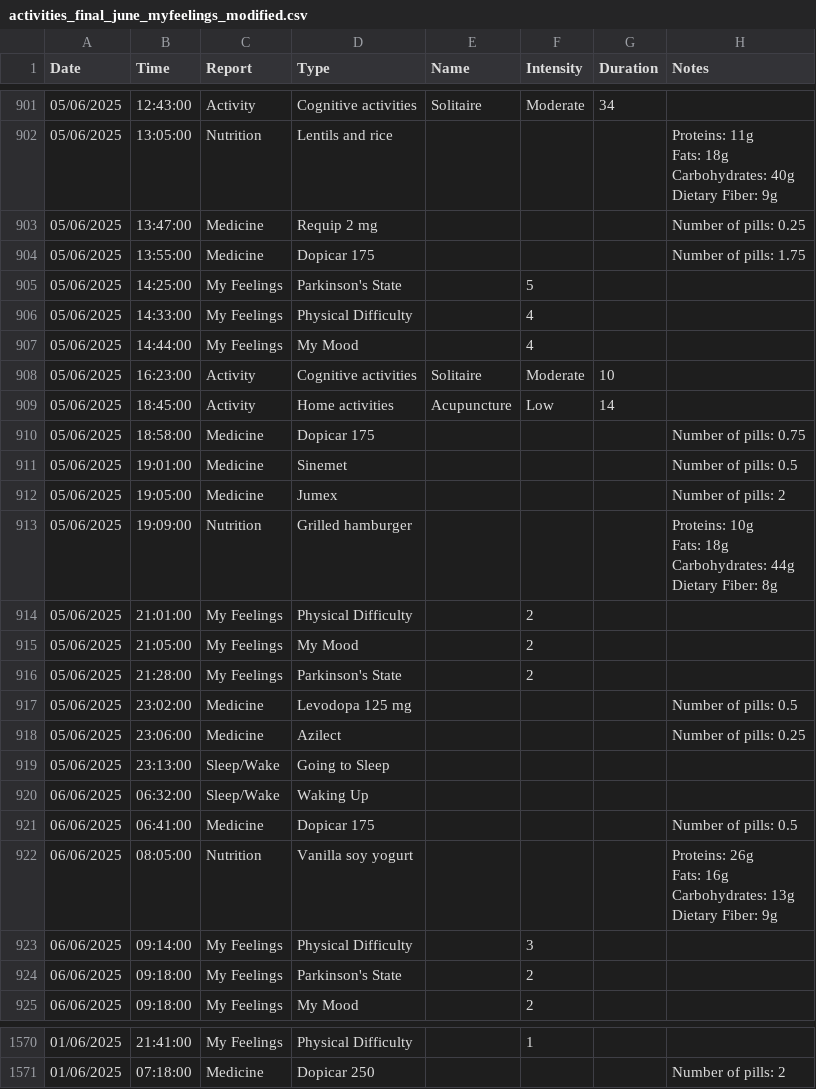
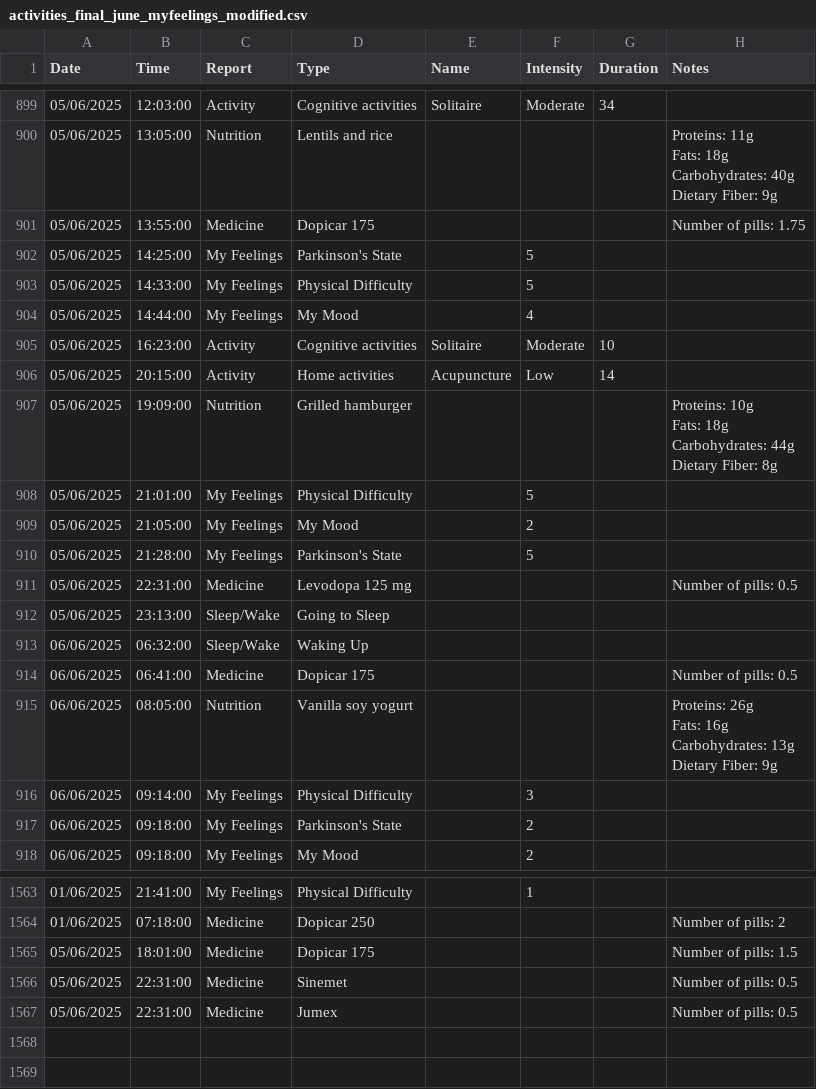
Before and after one commit to OmerFatal/FinalProject_Parkinson-s_Visualization, a CSV file: Phase_B/capstone-app/public/data/activities_final_june_myfeelings_modified.csv, drawn as a sheet; only a part is shown, gaps mark what is left out; removed rows and columns are numbered as before the commit, all else as after; the diff covers the shown part only; the diff names each change by its address in the sheet, - before the commit and + after, or states it on an @@ line.

```diff
--- a/Phase_B/capstone-app/public/data/activities_final_june_myfeelings_modified.csv
+++ b/Phase_B/capstone-app/public/data/activities_final_june_myfeelings_modified.csv
-B899 (Time): 12:43:00
+B899 (Time): 12:03:00
-row 903: 05/06/2025 | 13:47:00 | Medicine | Requip 2 mg |  |  |  | Number of pills: 0.25
-F903 (Intensity): 4
+F903 (Intensity): 5
-B906 (Time): 18:45:00
+B906 (Time): 20:15:00
-row 910: 05/06/2025 | 18:58:00 | Medicine | Dopicar 175 |  |  |  | Number of pills: 0.75
-row 911: 05/06/2025 | 19:01:00 | Medicine | Sinemet |  |  |  | Number of pills: 0.5
-row 912: 05/06/2025 | 19:05:00 | Medicine | Jumex |  |  |  | Number of pills: 2
-F908 (Intensity): 2
+F908 (Intensity): 5
-F910 (Intensity): 2
+F910 (Intensity): 5
-B911 (Time): 23:02:00
+B911 (Time): 22:31:00
-row 918: 05/06/2025 | 23:06:00 | Medicine | Azilect |  |  |  | Number of pills: 0.25
+row 1565: 05/06/2025 | 18:01:00 | Medicine | Dopicar 175 |  |  |  | Number of pills: 1.5
+row 1566: 05/06/2025 | 22:31:00 | Medicine | Sinemet |  |  |  | Number of pills: 0.5
+row 1567: 05/06/2025 | 22:31:00 | Medicine | Jumex |  |  |  | Number of pills: 0.5
```
Also changed, not shown: 2 removed rows and 23 edited cells elsewhere in this file, 8 other files.
